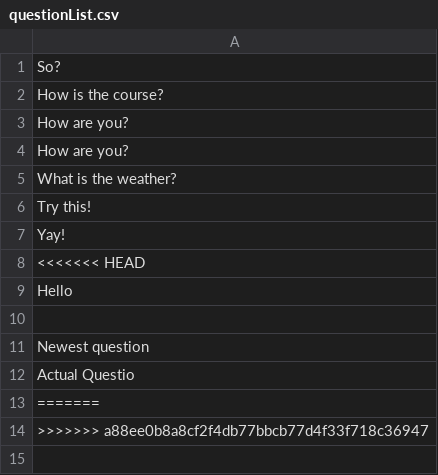
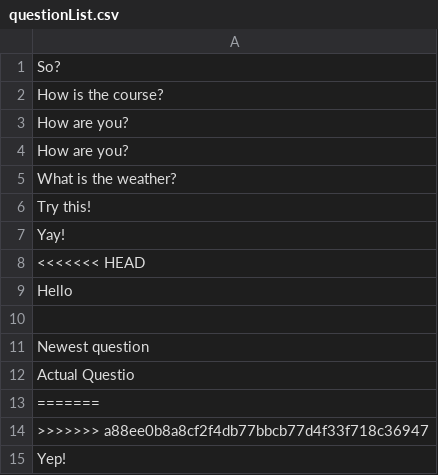
Before and after one commit to cse1531S1/course-survey-system-f11a, a CSV file: questionList.csv, drawn as a sheet.

```diff
--- a/questionList.csv
+++ b/questionList.csv
@@ -14 +14,2 @@ Actual Questio
 >>>>>>> a88ee0b8a8cf2f4db77bbcb77d4f33f718c36947
+Yep!
```
Also changed, not shown: 5 other files.
